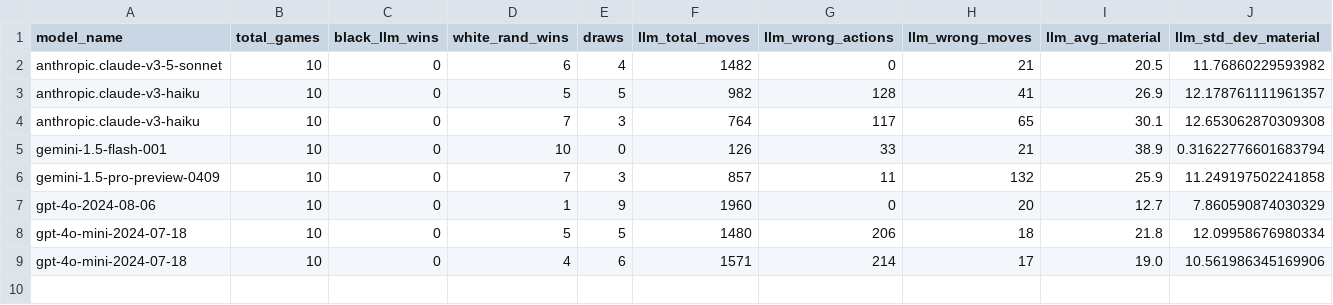
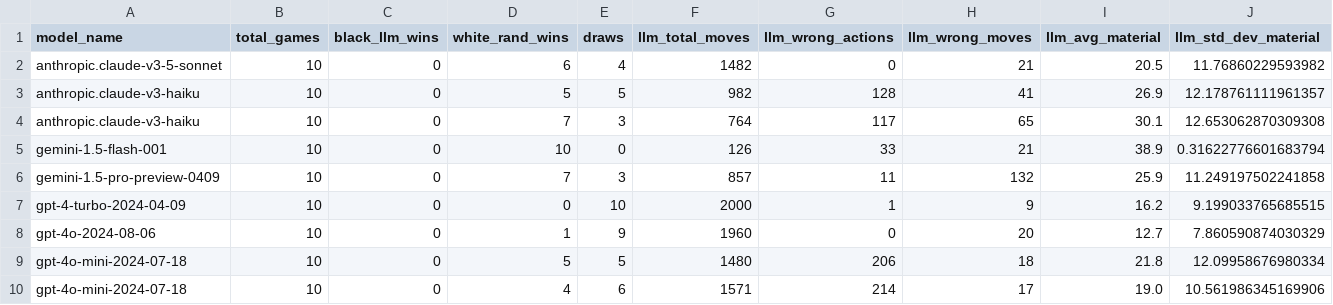
Before and after one commit to maxim-saplin/llm_chess, a CSV file: _logs/aggregate_results.csv, drawn as a sheet; only a part is shown; rows hold the shown columns only; the diff names each change by its address in the sheet, - before the commit and + after, or states it on an @@ line.

```diff
--- a/_logs/aggregate_results.csv
+++ b/_logs/aggregate_results.csv
+row 7: gpt-4-turbo-2024-04-09 | 10 | 0 | 0 | 10 | 2000 | 1 | 9 | 16.2 | 9.199033765685515
```
Also changed, not shown: 1 other file.
